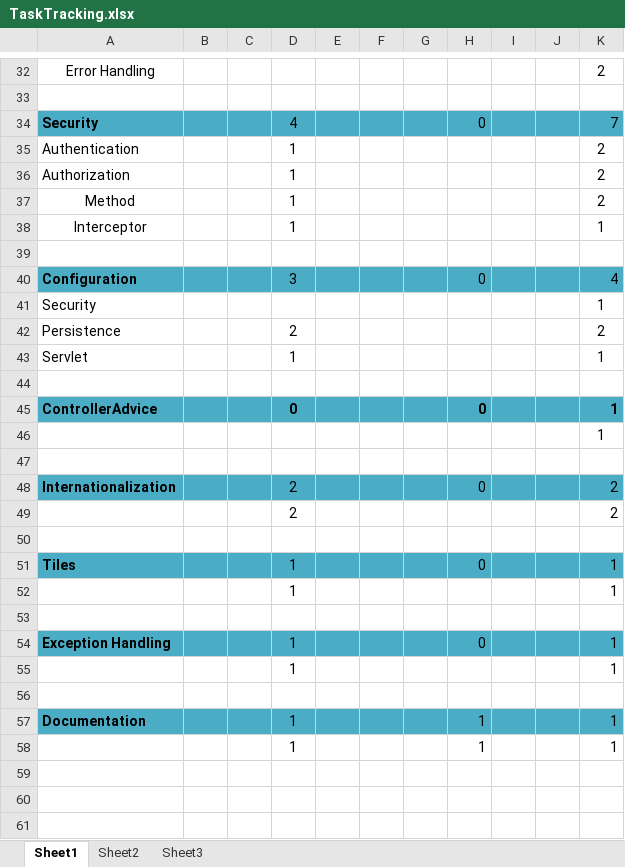
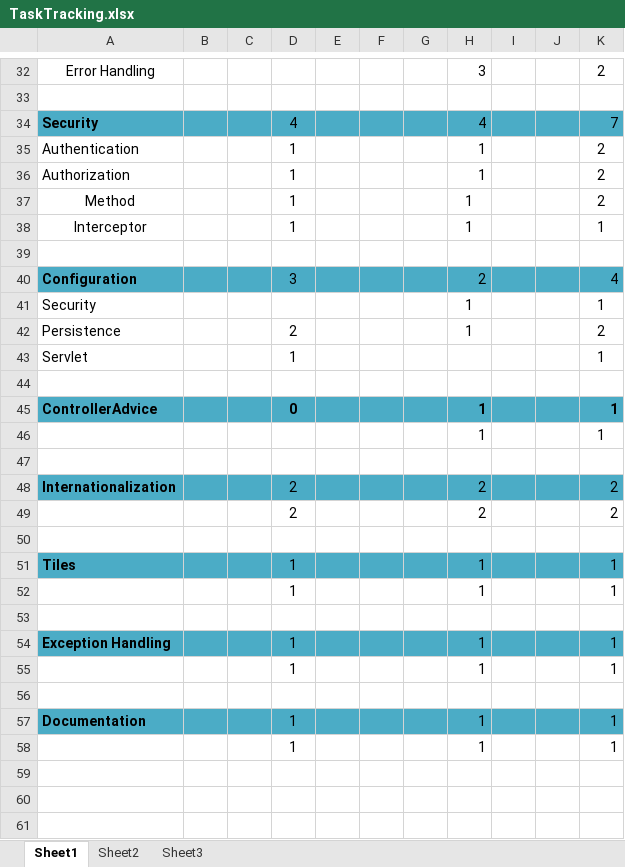
Before and after one commit to luatnguyen1979/tmchecking, an Excel workbook: TaskTracking.xlsx, sheet Sheet1, drawn as a sheet; only a part is shown, gaps mark what is left out; values as stored, in another font and other column widths than the file's, no borders; the diff covers the shown part only; the diff names each change by its address in the sheet, - before the commit and + after, or states it on an @@ line.

```diff
--- a/TaskTracking.xlsx (sheet Sheet1)
+++ b/TaskTracking.xlsx (sheet Sheet1)
-H32: (empty)
+H32: 3
-H34: 0
+H34: 4
-H35:H38: (empty)
+H35:H38: 1
-H40: 0
+H40: 2
-H41:H42: (empty)
+H41:H42: 1
-H45: 0
+H45: 1
-H46: (empty)
+H46: 1
-H48: 0
+H48: 2
-H49: (empty)
+H49: 2
-H51: 0
+H51: 1
-H52: (empty)
+H52: 1
-H54: 0
+H54: 1
-H55: (empty)
+H55: 1
```
Also changed, not shown: 28 edited cells elsewhere in this sheet, 15 other files.
